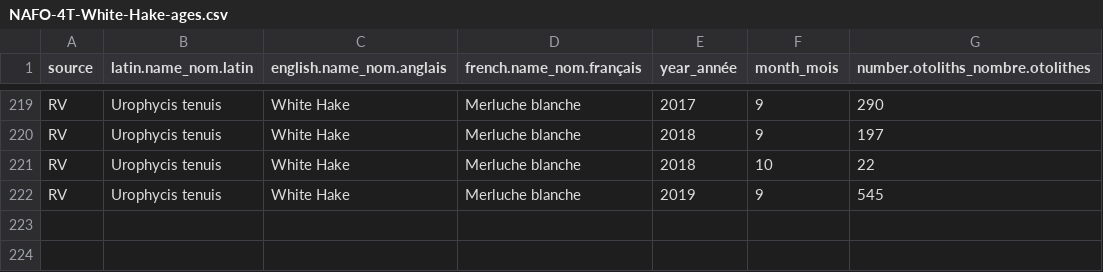
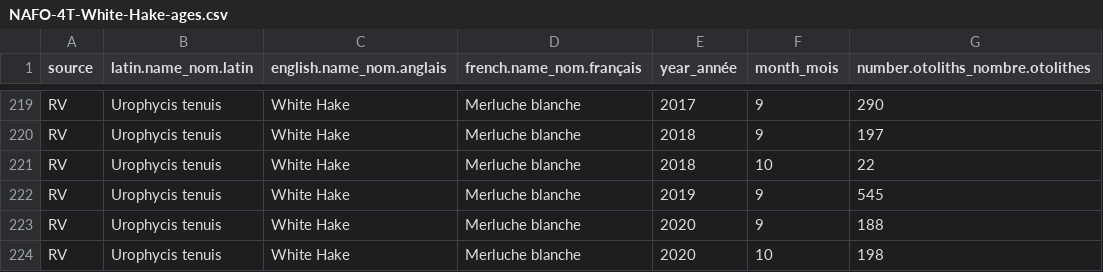
Before and after one commit to dfo-gulf-science/fgp-datasets, a CSV file: otolith_collection/NAFO-4T-White-Hake-ages.csv, drawn as a sheet; only a part is shown, gaps mark what is left out.

```diff
--- a/otolith_collection/NAFO-4T-White-Hake-ages.csv
+++ b/otolith_collection/NAFO-4T-White-Hake-ages.csv
@@ -222 +222,3 @@
 "RV","Urophycis tenuis","White Hake","Merluche blanche",2019,9,545
+"RV","Urophycis tenuis","White Hake","Merluche blanche",2020,9,188
+"RV","Urophycis tenuis","White Hake","Merluche blanche",2020,10,198
```
Also changed, not shown: otolith_collection/NAFO-4RST-Witch-Flounder-ages.csv, otolith_collection/NAFO-4T-American-Plaice-ages.csv, 5 other files.
